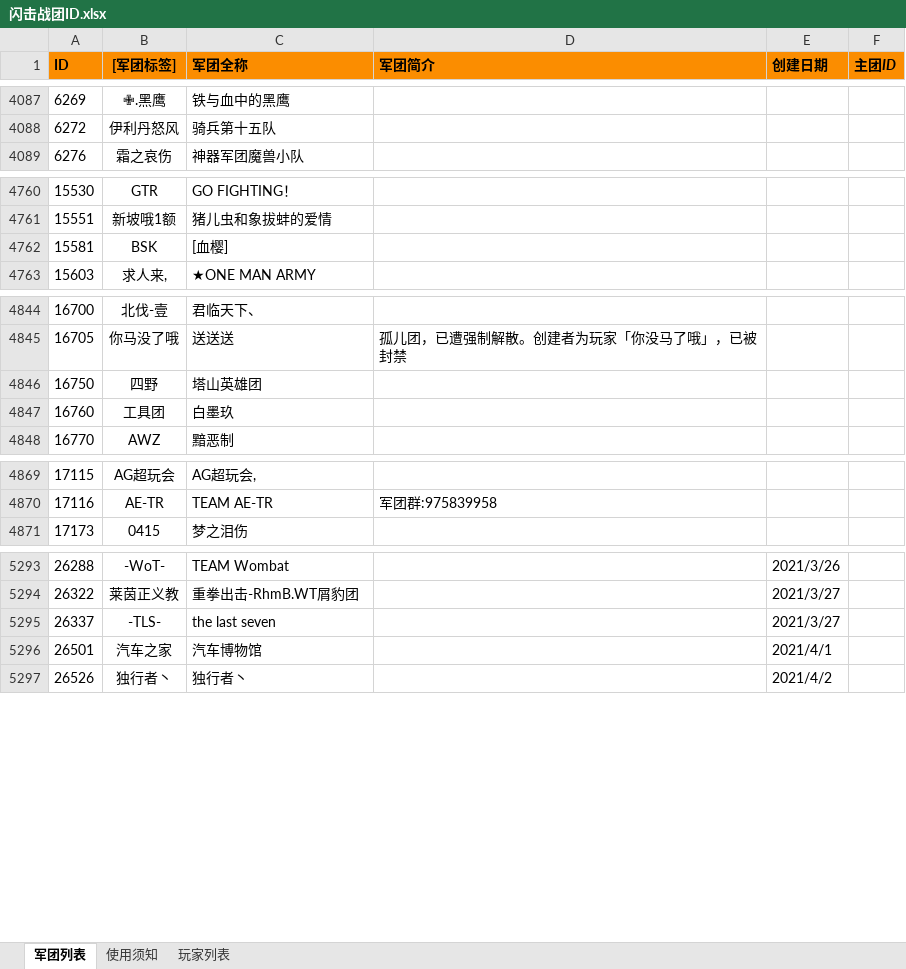
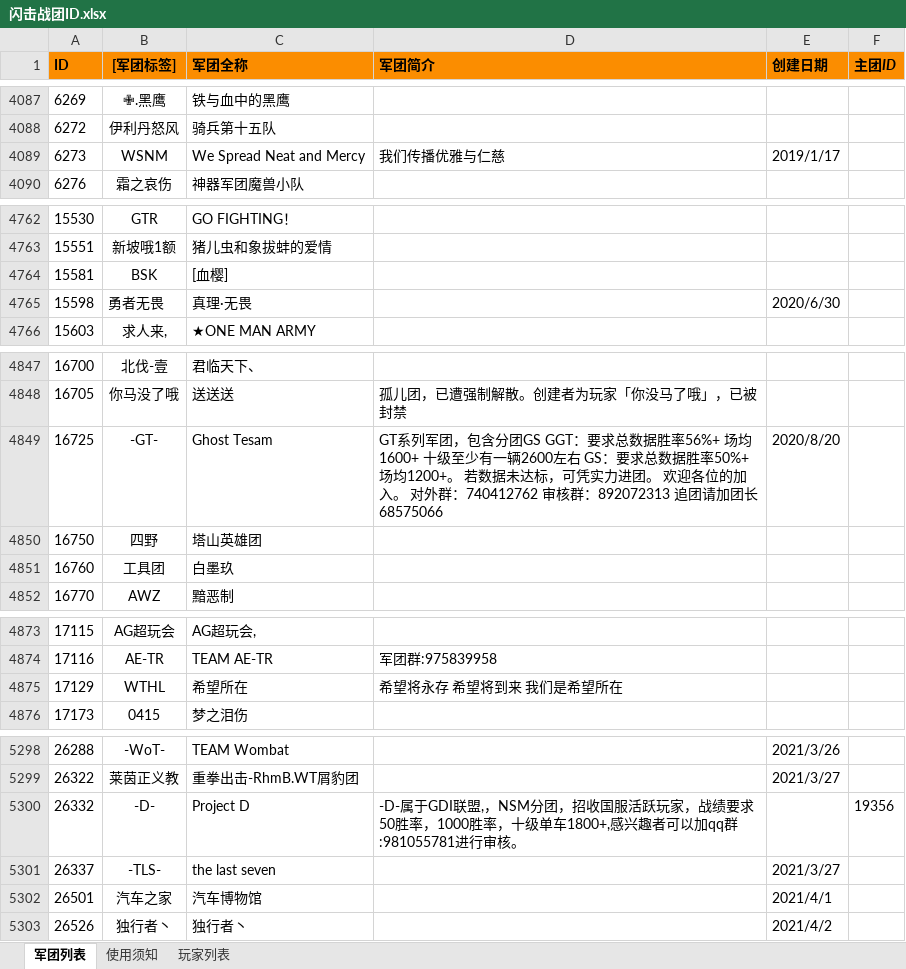
Before and after one commit to David-C0pperfield/WOTB-ID-CHN, an Excel workbook: 闪击战团ID.xlsx, sheet 军团列表, drawn as a sheet; only a part is shown, gaps mark what is left out; values as stored, in another font and other column widths than the file's, no borders; the diff covers the shown part only; the diff names each change by its address in the sheet, - before the commit and + after, or states it on an @@ line.

```diff
--- a/闪击战团ID.xlsx (sheet 军团列表)
+++ b/闪击战团ID.xlsx (sheet 军团列表)
+row 4089: 6273 | WSNM | We Spread Neat and Mercy | 我们传播优雅与仁慈 | 2019/1/17
+row 4765: 15598 | 勇者无畏 | 真理·无畏 |  | 2020/6/30
+row 4849: 16725 | -GT- | Ghost Tesam | GT系列军团，包含分团GS GGT：要求总数据胜率56%+ 场均1600+ 十级至少有一辆2600左右 GS：要求总数据胜率50%+ 场均1200+。 若数据未达标，可凭实力进团。 欢迎各位的加入。 对外群：740412762 审核群：892072313 追团请加团长68575066 | 2020/8/20
+row 4875: 17129 | WTHL | 希望所在 | 希望将永存 希望将到来 我们是希望所在
+row 5300: 26332 | -D- | Project D | -D-属于GDI联盟,，NSM分团，招收国服活跃玩家，战绩要求50胜率，1000胜率，十级单车1800+,感兴趣者可以加qq群:981055781进行审核。 |  | 19356
```
Also changed, not shown: 1 added row and 6 edited cells elsewhere in this sheet, 7 other files.
